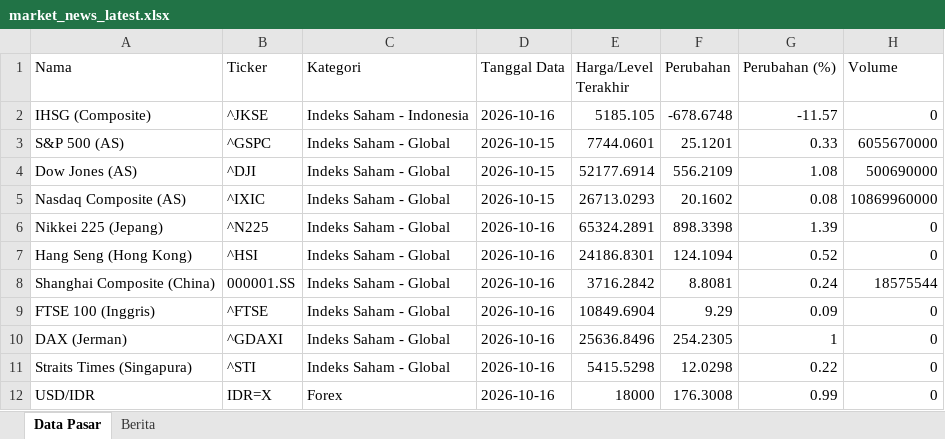
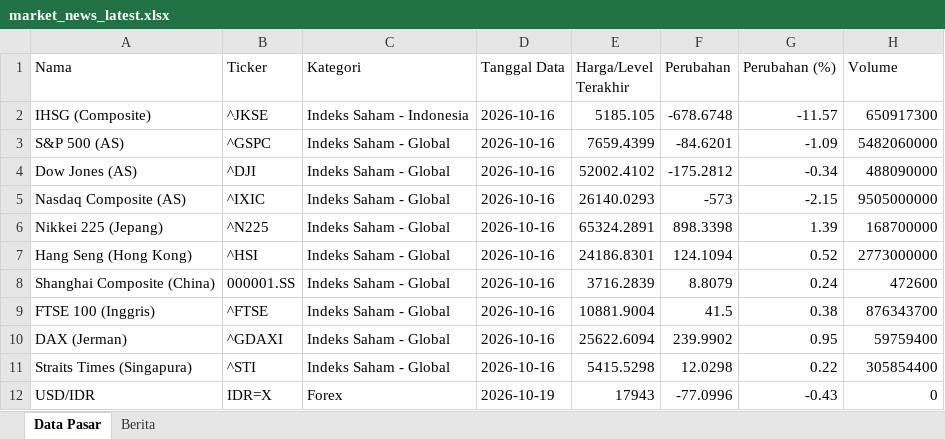
Before and after one commit to misabdussalam/market-news-tracker, an Excel workbook: data/market_news_latest.xlsx, sheet Data Pasar, drawn as a sheet; only a part is shown; values as stored, in another font and other column widths than the file's, no borders; the diff covers the shown part only; the diff names each change by its address in the sheet, - before the commit and + after, or states it on an @@ line.

```diff
--- a/data/market_news_latest.xlsx (sheet Data Pasar)
+++ b/data/market_news_latest.xlsx (sheet Data Pasar)
-H2 (Volume): 0
+H2 (Volume): 650917300
-D3:D5 (Tanggal Data): 2026-10-15
+D3:D5 (Tanggal Data): 2026-10-16
-E3 (Harga/Level Terakhir): 7744.0601
+E3 (Harga/Level Terakhir): 7659.4399
-F3 (Perubahan): 25.1201
+F3 (Perubahan): -84.6201
-G3 (Perubahan (%)): 0.33
+G3 (Perubahan (%)): -1.09
-H3 (Volume): 6055670000
+H3 (Volume): 5482060000
-E4 (Harga/Level Terakhir): 52177.6914
+E4 (Harga/Level Terakhir): 52002.4102
-F4 (Perubahan): 556.2109
+F4 (Perubahan): -175.2812
-G4 (Perubahan (%)): 1.08
+G4 (Perubahan (%)): -0.34
-H4 (Volume): 500690000
+H4 (Volume): 488090000
-E5 (Harga/Level Terakhir): 26713.0293
+E5 (Harga/Level Terakhir): 26140.0293
-F5 (Perubahan): 20.1602
+F5 (Perubahan): -573
-G5 (Perubahan (%)): 0.08
+G5 (Perubahan (%)): -2.15
-H5 (Volume): 10869960000
+H5 (Volume): 9505000000
-H6 (Volume): 0
+H6 (Volume): 168700000
-H7 (Volume): 0
+H7 (Volume): 2773000000
-E8 (Harga/Level Terakhir): 3716.2842
+E8 (Harga/Level Terakhir): 3716.2839
-F8 (Perubahan): 8.8081
+F8 (Perubahan): 8.8079
-H8 (Volume): 18575544
+H8 (Volume): 472600
-E9 (Harga/Level Terakhir): 10849.6904
+E9 (Harga/Level Terakhir): 10881.9004
-F9 (Perubahan): 9.29
+F9 (Perubahan): 41.5
-G9 (Perubahan (%)): 0.09
+G9 (Perubahan (%)): 0.38
-H9 (Volume): 0
+H9 (Volume): 876343700
-E10 (Harga/Level Terakhir): 25636.8496
+E10 (Harga/Level Terakhir): 25622.6094
-F10 (Perubahan): 254.2305
+F10 (Perubahan): 239.9902
-G10 (Perubahan (%)): 1
+G10 (Perubahan (%)): 0.95
-H10 (Volume): 0
+H10 (Volume): 59759400
-H11 (Volume): 0
+H11 (Volume): 305854400
-D12 (Tanggal Data): 2026-10-16
+D12 (Tanggal Data): 2026-10-19
-E12 (Harga/Level Terakhir): 18000
+E12 (Harga/Level Terakhir): 17943
-F12 (Perubahan): 176.3008
+F12 (Perubahan): -77.0996
-G12 (Perubahan (%)): 0.99
+G12 (Perubahan (%)): -0.43
```
Also changed, not shown: 71 edited cells elsewhere in this sheet, sheet Berita, 3 other files.
